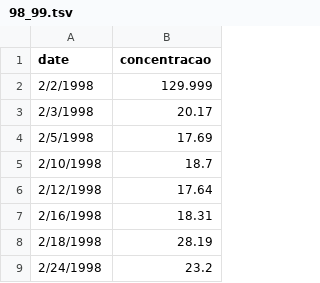
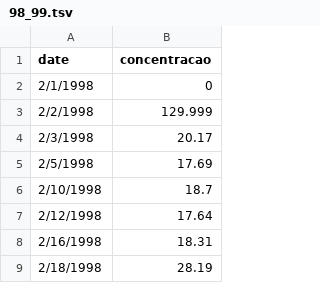
Before and after one commit to evortigosa/evortigosa.github.io, a TSV file: pollution/data/98_99.tsv, drawn as a sheet; only a part is shown; the shorter side is filled out with more unchanged rows; the diff names each change by its address in the sheet, - before the commit and + after, or states it on an @@ line.

Commit message:
Update 98_99.tsv

```diff
--- a/pollution/data/98_99.tsv
+++ b/pollution/data/98_99.tsv
+row 2: 2/1/1998 | 0
```
